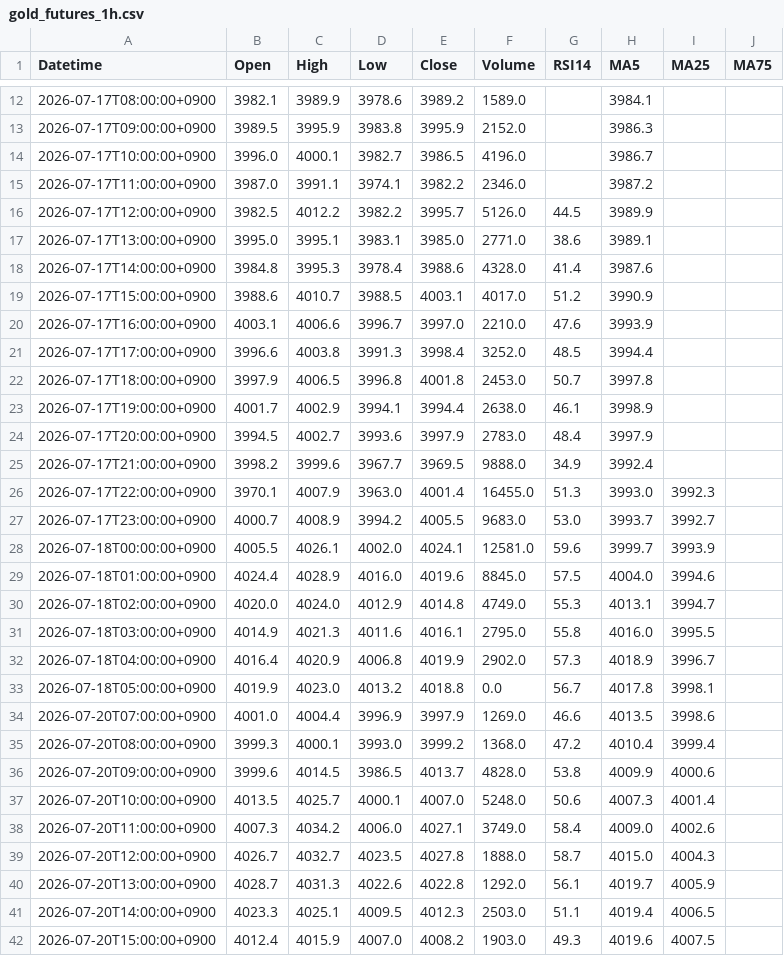
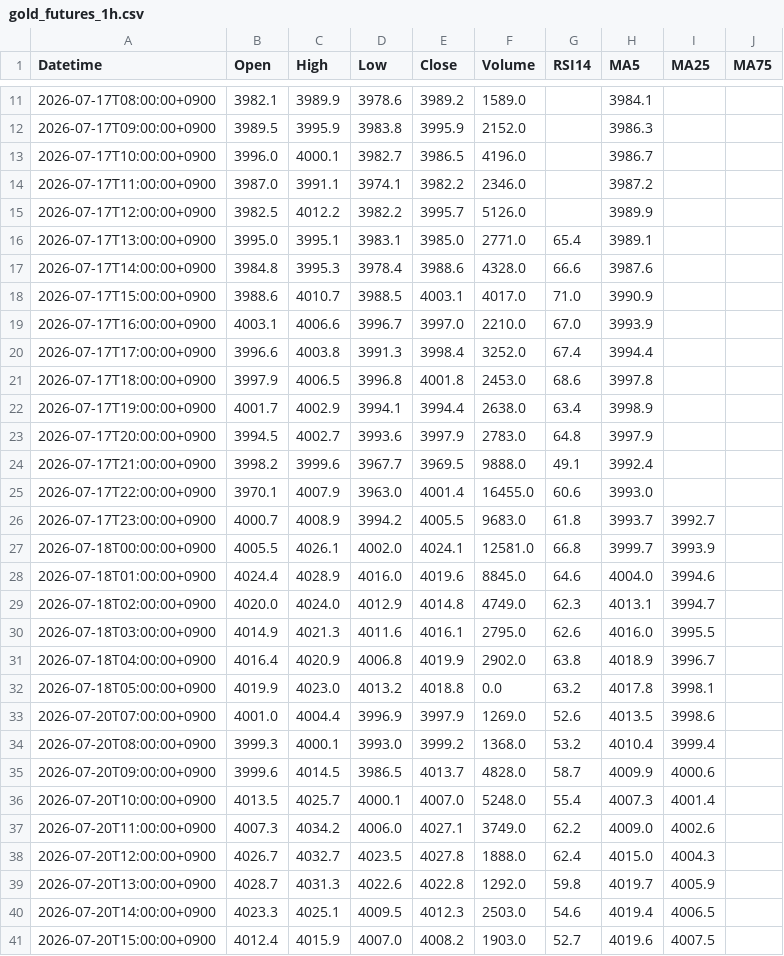
Before and after one commit to yamaccu/marketdata, a CSV file: data/gold_futures_1h.csv, drawn as a sheet; only a part is shown, gaps mark what is left out; the diff covers the shown part only.

```diff
--- a/data/gold_futures_1h.csv
+++ b/data/gold_futures_1h.csv
@@ -15,28 +14,28 @@ Datetime,Open,High,Low,Close,Volume,RSI14,MA5,MA25,MA75
 2026-07-17T11:00:00+0900,3987.0,3991.1,3974.1,3982.2,2346.0,,3987.2,,
-2026-07-17T12:00:00+0900,3982.5,4012.2,3982.2,3995.7,5126.0,44.5,3989.9,,
-2026-07-17T13:00:00+0900,3995.0,3995.1,3983.1,3985.0,2771.0,38.6,3989.1,,
-2026-07-17T14:00:00+0900,3984.8,3995.3,3978.4,3988.6,4328.0,41.4,3987.6,,
-2026-07-17T15:00:00+0900,3988.6,4010.7,3988.5,4003.1,4017.0,51.2,3990.9,,
-2026-07-17T16:00:00+0900,4003.1,4006.6,3996.7,3997.0,2210.0,47.6,3993.9,,
-2026-07-17T17:00:00+0900,3996.6,4003.8,3991.3,3998.4,3252.0,48.5,3994.4,,
-2026-07-17T18:00:00+0900,3997.9,4006.5,3996.8,4001.8,2453.0,50.7,3997.8,,
-2026-07-17T19:00:00+0900,4001.7,4002.9,3994.1,3994.4,2638.0,46.1,3998.9,,
-2026-07-17T20:00:00+0900,3994.5,4002.7,3993.6,3997.9,2783.0,48.4,3997.9,,
-2026-07-17T21:00:00+0900,3998.2,3999.6,3967.7,3969.5,9888.0,34.9,3992.4,,
-2026-07-17T22:00:00+0900,3970.1,4007.9,3963.0,4001.4,16455.0,51.3,3993.0,3992.3,
-2026-07-17T23:00:00+0900,4000.7,4008.9,3994.2,4005.5,9683.0,53.0,3993.7,3992.7,
-2026-07-18T00:00:00+0900,4005.5,4026.1,4002.0,4024.1,12581.0,59.6,3999.7,3993.9,
-2026-07-18T01:00:00+0900,4024.4,4028.9,4016.0,4019.6,8845.0,57.5,4004.0,3994.6,
-2026-07-18T02:00:00+0900,4020.0,4024.0,4012.9,4014.8,4749.0,55.3,4013.1,3994.7,
-2026-07-18T03:00:00+0900,4014.9,4021.3,4011.6,4016.1,2795.0,55.8,4016.0,3995.5,
-2026-07-18T04:00:00+0900,4016.4,4020.9,4006.8,4019.9,2902.0,57.3,4018.9,3996.7,
-2026-07-18T05:00:00+0900,4019.9,4023.0,4013.2,4018.8,0.0,56.7,4017.8,3998.1,
-2026-07-20T07:00:00+0900,4001.0,4004.4,3996.9,3997.9,1269.0,46.6,4013.5,3998.6,
-2026-07-20T08:00:00+0900,3999.3,4000.1,3993.0,3999.2,1368.0,47.2,4010.4,3999.4,
-2026-07-20T09:00:00+0900,3999.6,4014.5,3986.5,4013.7,4828.0,53.8,4009.9,4000.6,
-2026-07-20T10:00:00+0900,4013.5,4025.7,4000.1,4007.0,5248.0,50.6,4007.3,4001.4,
-2026-07-20T11:00:00+0900,4007.3,4034.2,4006.0,4027.1,3749.0,58.4,4009.0,4002.6,
-2026-07-20T12:00:00+0900,4026.7,4032.7,4023.5,4027.8,1888.0,58.7,4015.0,4004.3,
-2026-07-20T13:00:00+0900,4028.7,4031.3,4022.6,4022.8,1292.0,56.1,4019.7,4005.9,
-2026-07-20T14:00:00+0900,4023.3,4025.1,4009.5,4012.3,2503.0,51.1,4019.4,4006.5,
-2026-07-20T15:00:00+0900,4012.4,4015.9,4007.0,4008.2,1903.0,49.3,4019.6,4007.5,
+2026-07-17T12:00:00+0900,3982.5,4012.2,3982.2,3995.7,5126.0,,3989.9,,
+2026-07-17T13:00:00+0900,3995.0,3995.1,3983.1,3985.0,2771.0,65.4,3989.1,,
+2026-07-17T14:00:00+0900,3984.8,3995.3,3978.4,3988.6,4328.0,66.6,3987.6,,
+2026-07-17T15:00:00+0900,3988.6,4010.7,3988.5,4003.1,4017.0,71.0,3990.9,,
+2026-07-17T16:00:00+0900,4003.1,4006.6,3996.7,3997.0,2210.0,67.0,3993.9,,
+2026-07-17T17:00:00+0900,3996.6,4003.8,3991.3,3998.4,3252.0,67.4,3994.4,,
+2026-07-17T18:00:00+0900,3997.9,4006.5,3996.8,4001.8,2453.0,68.6,3997.8,,
+2026-07-17T19:00:00+0900,4001.7,4002.9,3994.1,3994.4,2638.0,63.4,3998.9,,
+2026-07-17T20:00:00+0900,3994.5,4002.7,3993.6,3997.9,2783.0,64.8,3997.9,,
+2026-07-17T21:00:00+0900,3998.2,3999.6,3967.7,3969.5,9888.0,49.1,3992.4,,
+2026-07-17T22:00:00+0900,3970.1,4007.9,3963.0,4001.4,16455.0,60.6,3993.0,,
+2026-07-17T23:00:00+0900,4000.7,4008.9,3994.2,4005.5,9683.0,61.8,3993.7,3992.7,
+2026-07-18T00:00:00+0900,4005.5,4026.1,4002.0,4024.1,12581.0,66.8,3999.7,3993.9,
+2026-07-18T01:00:00+0900,4024.4,4028.9,4016.0,4019.6,8845.0,64.6,4004.0,3994.6,
+2026-07-18T02:00:00+0900,4020.0,4024.0,4012.9,4014.8,4749.0,62.3,4013.1,3994.7,
+2026-07-18T03:00:00+0900,4014.9,4021.3,4011.6,4016.1,2795.0,62.6,4016.0,3995.5,
+2026-07-18T04:00:00+0900,4016.4,4020.9,4006.8,4019.9,2902.0,63.8,4018.9,3996.7,
+2026-07-18T05:00:00+0900,4019.9,4023.0,4013.2,4018.8,0.0,63.2,4017.8,3998.1,
+2026-07-20T07:00:00+0900,4001.0,4004.4,3996.9,3997.9,1269.0,52.6,4013.5,3998.6,
+2026-07-20T08:00:00+0900,3999.3,4000.1,3993.0,3999.2,1368.0,53.2,4010.4,3999.4,
+2026-07-20T09:00:00+0900,3999.6,4014.5,3986.5,4013.7,4828.0,58.7,4009.9,4000.6,
+2026-07-20T10:00:00+0900,4013.5,4025.7,4000.1,4007.0,5248.0,55.4,4007.3,4001.4,
+2026-07-20T11:00:00+0900,4007.3,4034.2,4006.0,4027.1,3749.0,62.2,4009.0,4002.6,
+2026-07-20T12:00:00+0900,4026.7,4032.7,4023.5,4027.8,1888.0,62.4,4015.0,4004.3,
+2026-07-20T13:00:00+0900,4028.7,4031.3,4022.6,4022.8,1292.0,59.8,4019.7,4005.9,
+2026-07-20T14:00:00+0900,4023.3,4025.1,4009.5,4012.3,2503.0,54.6,4019.4,4006.5,
+2026-07-20T15:00:00+0900,4012.4,4015.9,4007.0,4008.2,1903.0,52.7,4019.6,4007.5,
```
Also changed, not shown: 1 removed row and 60 edited cells elsewhere in this file, data/1605_1h.csv, data/7011_1h.csv, 2 other files.
